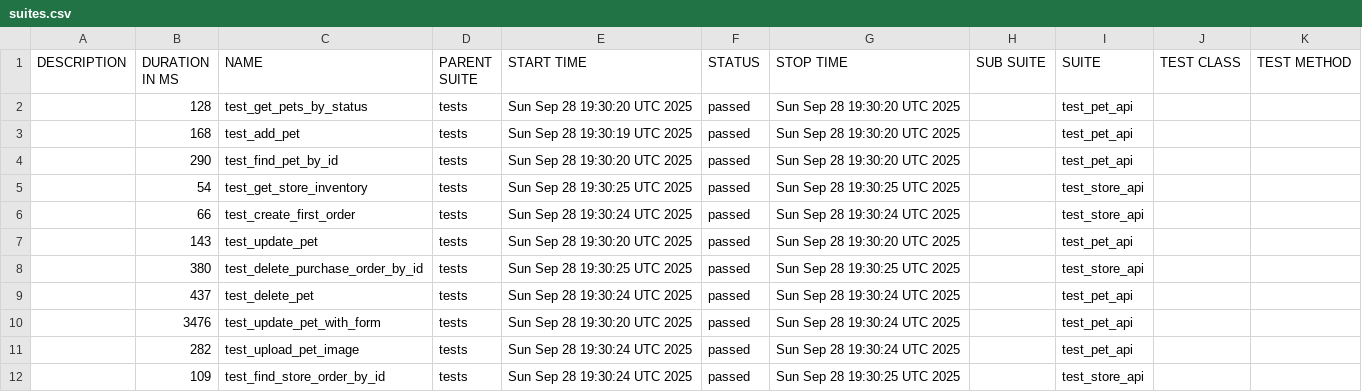
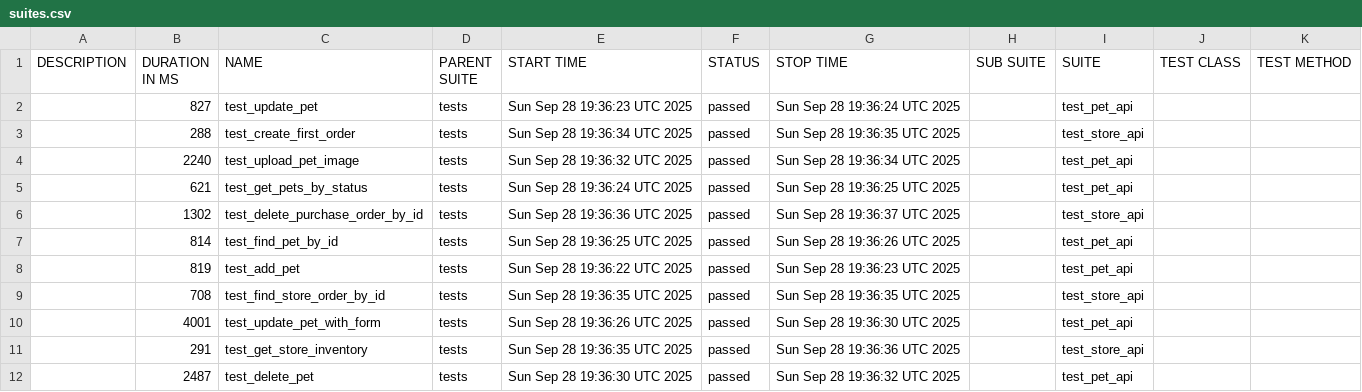
Before and after one commit to KovalIllia/testProject2, a CSV file: data/suites.csv, drawn as a sheet.

```diff
--- a/data/suites.csv
+++ b/data/suites.csv
@@ -1,12 +1,12 @@
 "DESCRIPTION","DURATION IN MS","NAME","PARENT SUITE","START TIME","STATUS","STOP TIME","SUB SUITE","SUITE","TEST CLASS","TEST METHOD"
-"","128","test_get_pets_by_status","tests","Sun Sep 28 19:30:20 UTC 2025","passed","Sun Sep 28 19:30:20 UTC 2025","","test_pet_api","",""
-"","168","test_add_pet","tests","Sun Sep 28 19:30:19 UTC 2025","passed","Sun Sep 28 19:30:20 UTC 2025","","test_pet_api","",""
-"","290","test_find_pet_by_id","tests","Sun Sep 28 19:30:20 UTC 2025","passed","Sun Sep 28 19:30:20 UTC 2025","","test_pet_api","",""
-"","54","test_get_store_inventory","tests","Sun Sep 28 19:30:25 UTC 2025","passed","Sun Sep 28 19:30:25 UTC 2025","","test_store_api","",""
-"","66","test_create_first_order","tests","Sun Sep 28 19:30:24 UTC 2025","passed","Sun Sep 28 19:30:24 UTC 2025","","test_store_api","",""
-"","143","test_update_pet","tests","Sun Sep 28 19:30:20 UTC 2025","passed","Sun Sep 28 19:30:20 UTC 2025","","test_pet_api","",""
-"","380","test_delete_purchase_order_by_id","tests","Sun Sep 28 19:30:25 UTC 2025","passed","Sun Sep 28 19:30:25 UTC 2025","","test_store_api","",""
-"","437","test_delete_pet","tests","Sun Sep 28 19:30:24 UTC 2025","passed","Sun Sep 28 19:30:24 UTC 2025","","test_pet_api","",""
-"","3476","test_update_pet_with_form","tests","Sun Sep 28 19:30:20 UTC 2025","passed","Sun Sep 28 19:30:24 UTC 2025","","test_pet_api","",""
-"","282","test_upload_pet_image","tests","Sun Sep 28 19:30:24 UTC 2025","passed","Sun Sep 28 19:30:24 UTC 2025","","test_pet_api","",""
-"","109","test_find_store_order_by_id","tests","Sun Sep 28 19:30:24 UTC 2025","passed","Sun Sep 28 19:30:25 UTC 2025","","test_store_api","",""
+"","827","test_update_pet","tests","Sun Sep 28 19:36:23 UTC 2025","passed","Sun Sep 28 19:36:24 UTC 2025","","test_pet_api","",""
+"","288","test_create_first_order","tests","Sun Sep 28 19:36:34 UTC 2025","passed","Sun Sep 28 19:36:35 UTC 2025","","test_store_api","",""
+"","2240","test_upload_pet_image","tests","Sun Sep 28 19:36:32 UTC 2025","passed","Sun Sep 28 19:36:34 UTC 2025","","test_pet_api","",""
+"","621","test_get_pets_by_status","tests","Sun Sep 28 19:36:24 UTC 2025","passed","Sun Sep 28 19:36:25 UTC 2025","","test_pet_api","",""
+"","1302","test_delete_purchase_order_by_id","tests","Sun Sep 28 19:36:36 UTC 2025","passed","Sun Sep 28 19:36:37 UTC 2025","","test_store_api","",""
+"","814","test_find_pet_by_id","tests","Sun Sep 28 19:36:25 UTC 2025","passed","Sun Sep 28 19:36:26 UTC 2025","","test_pet_api","",""
+"","819","test_add_pet","tests","Sun Sep 28 19:36:22 UTC 2025","passed","Sun Sep 28 19:36:23 UTC 2025","","test_pet_api","",""
+"","708","test_find_store_order_by_id","tests","Sun Sep 28 19:36:35 UTC 2025","passed","Sun Sep 28 19:36:35 UTC 2025","","test_store_api","",""
+"","4001","test_update_pet_with_form","tests","Sun Sep 28 19:36:26 UTC 2025","passed","Sun Sep 28 19:36:30 UTC 2025","","test_pet_api","",""
+"","291","test_get_store_inventory","tests","Sun Sep 28 19:36:35 UTC 2025","passed","Sun Sep 28 19:36:36 UTC 2025","","test_store_api","",""
+"","2487","test_delete_pet","tests","Sun Sep 28 19:36:30 UTC 2025","passed","Sun Sep 28 19:36:32 UTC 2025","","test_pet_api","",""
```
Also changed, not shown: 46 other files.
